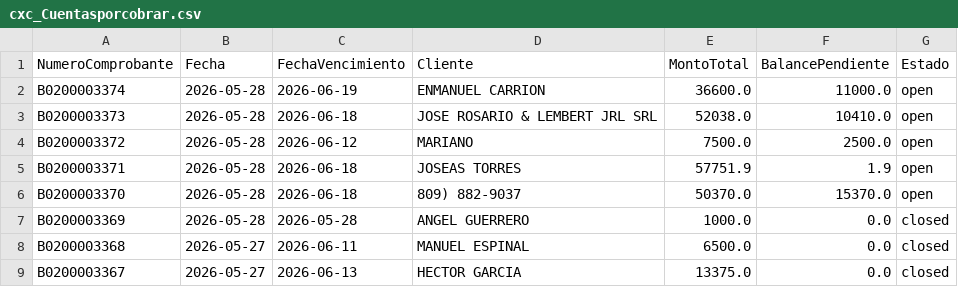
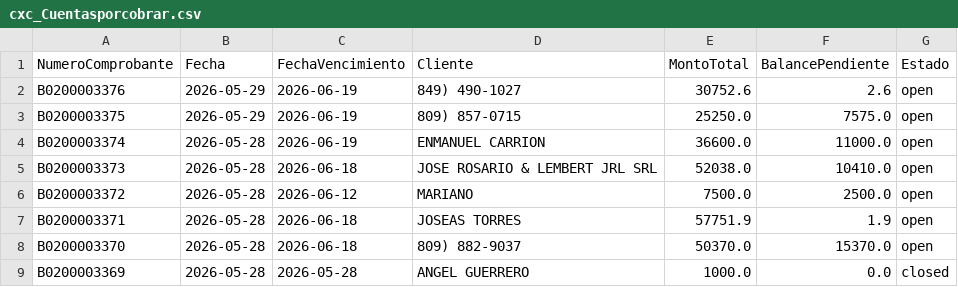
Before and after one commit to Osiris-14/reporte-cxc-alegra, a CSV file: cxc_Cuentasporcobrar.csv, drawn as a sheet; only a part is shown; the shorter side is filled out with more unchanged rows.

```diff
--- a/cxc_Cuentasporcobrar.csv
+++ b/cxc_Cuentasporcobrar.csv
@@ -1,2 +1,4 @@
 NumeroComprobante,Fecha,FechaVencimiento,Cliente,MontoTotal,BalancePendiente,Estado
+B0200003376,2026-05-29,2026-06-19,849) 490-1027,30752.6,2.6,open
+B0200003375,2026-05-29,2026-06-19,809) 857-0715,25250.0,7575.0,open
 B0200003374,2026-05-28,2026-06-19,ENMANUEL CARRION,36600.0,11000.0,open
```
